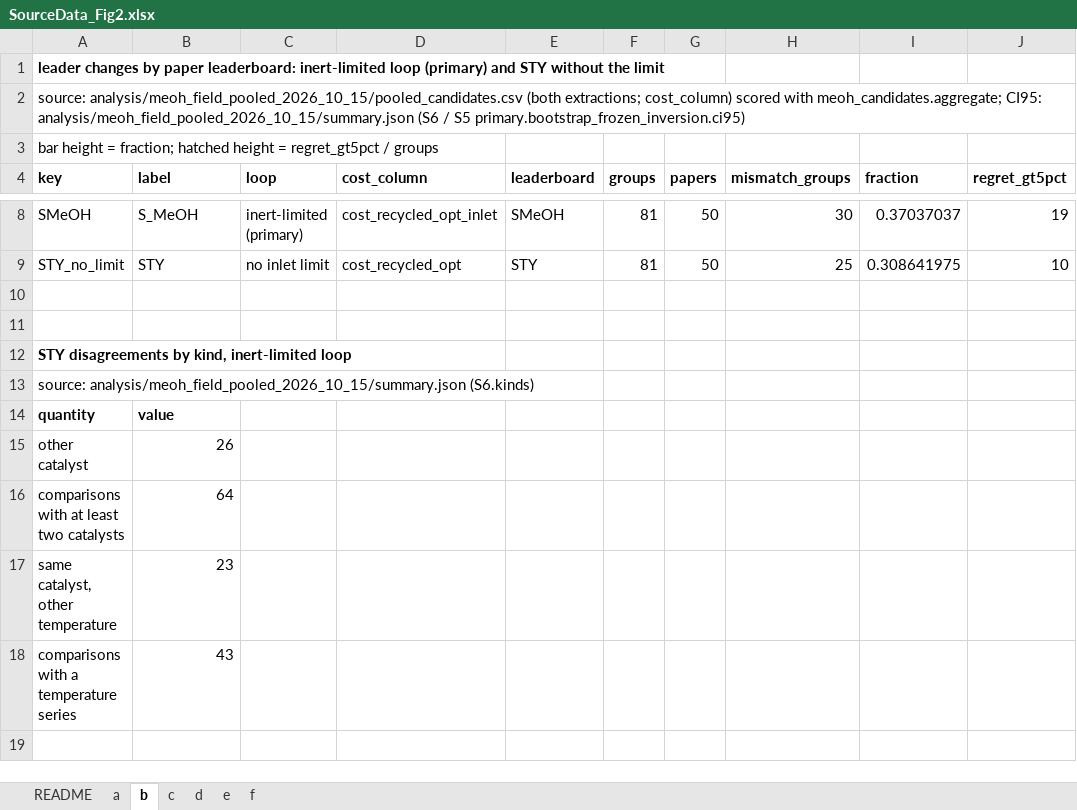
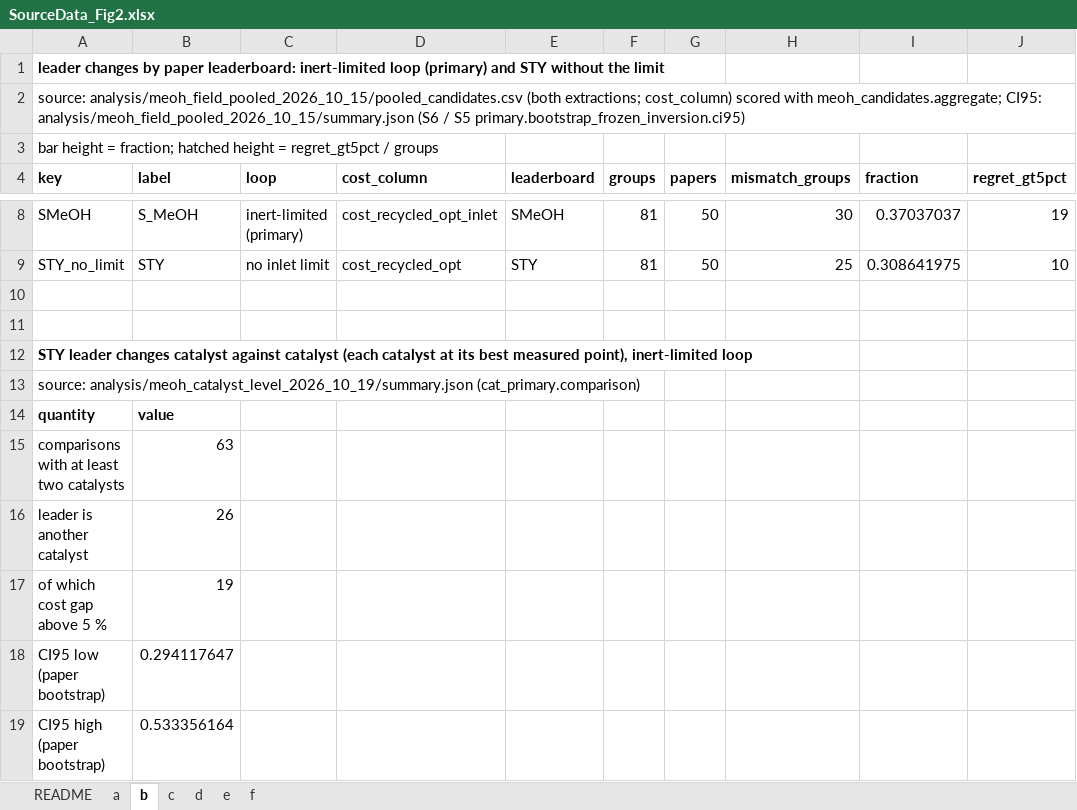
Before and after one commit to stloendays/Catalyst-Essay, an Excel workbook: source_data/SourceData_Fig2.xlsx, sheet b, drawn as a sheet; only a part is shown, gaps mark what is left out; values as stored, in another font and other column widths than the file's, no borders; removed rows and columns are numbered as before the commit, all else as after; rows hold the shown columns only; the diff names each change by its address in the sheet, - before the commit and + after, or states it on an @@ line.

```diff
--- a/source_data/SourceData_Fig2.xlsx (sheet b)
+++ b/source_data/SourceData_Fig2.xlsx (sheet b)
-A12 (key): STY disagreements by kind, inert-limited loop
+A12 (key): STY leader changes catalyst against catalyst (each catalyst at its best measured point), inert-limited loop
-A13 (key): source: analysis/meoh_field_pooled_2026_10_15/summary.json (S6.kinds)
+A13 (key): source: analysis/meoh_catalyst_level_2026_10_19/summary.json (cat_primary.comparison)
-row 15: other catalyst | 26
-B15 (label): 64
+B15 (label): 63
-row 17: same catalyst, other temperature | 23
-row 18: comparisons with a temperature series | 43
+row 16: leader is another catalyst | 26
+row 17: of which cost gap above 5 % | 19
+row 18: CI95 low (paper bootstrap) | 0.294117647
+row 19: CI95 high (paper bootstrap) | 0.533356164
```
Also changed, not shown: sheet README, source_data/SourceData_EDFig7.xlsx, 17 other files.
